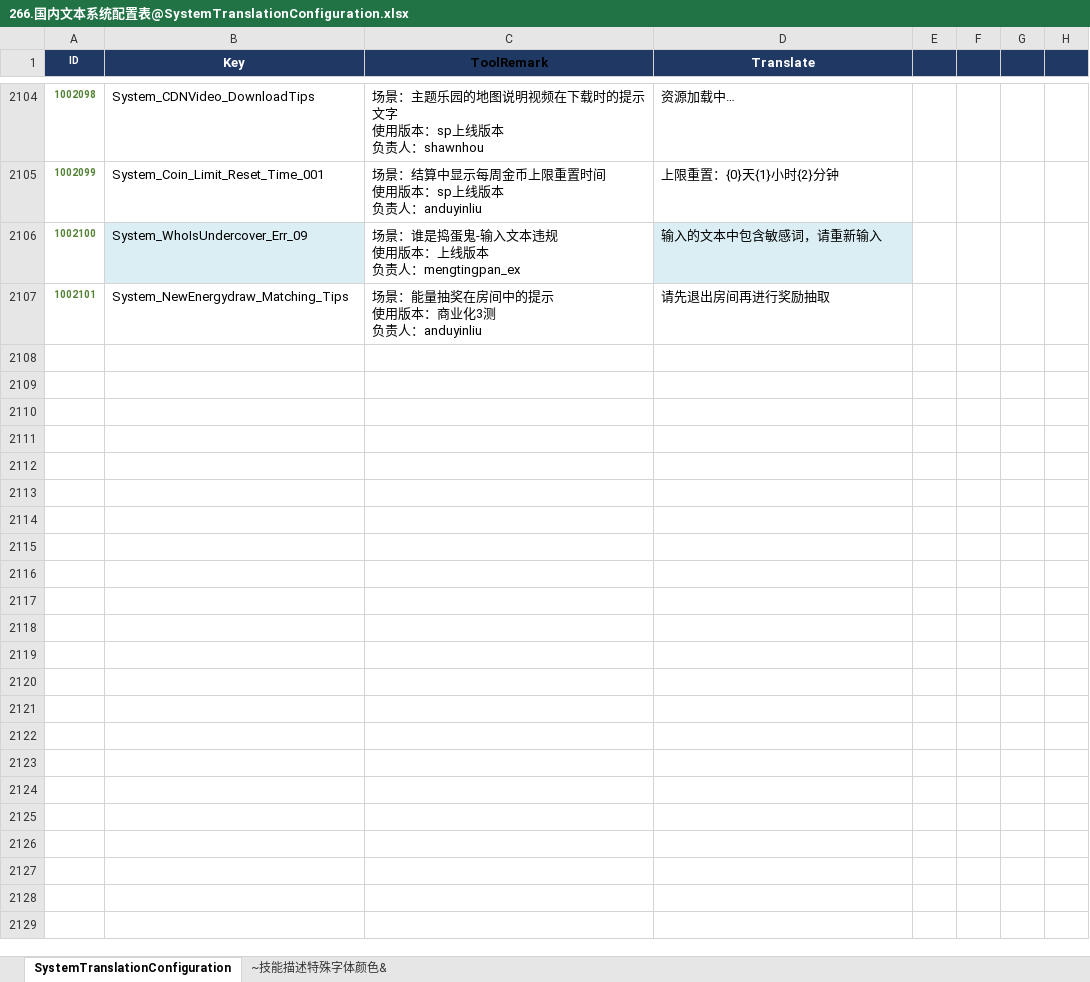
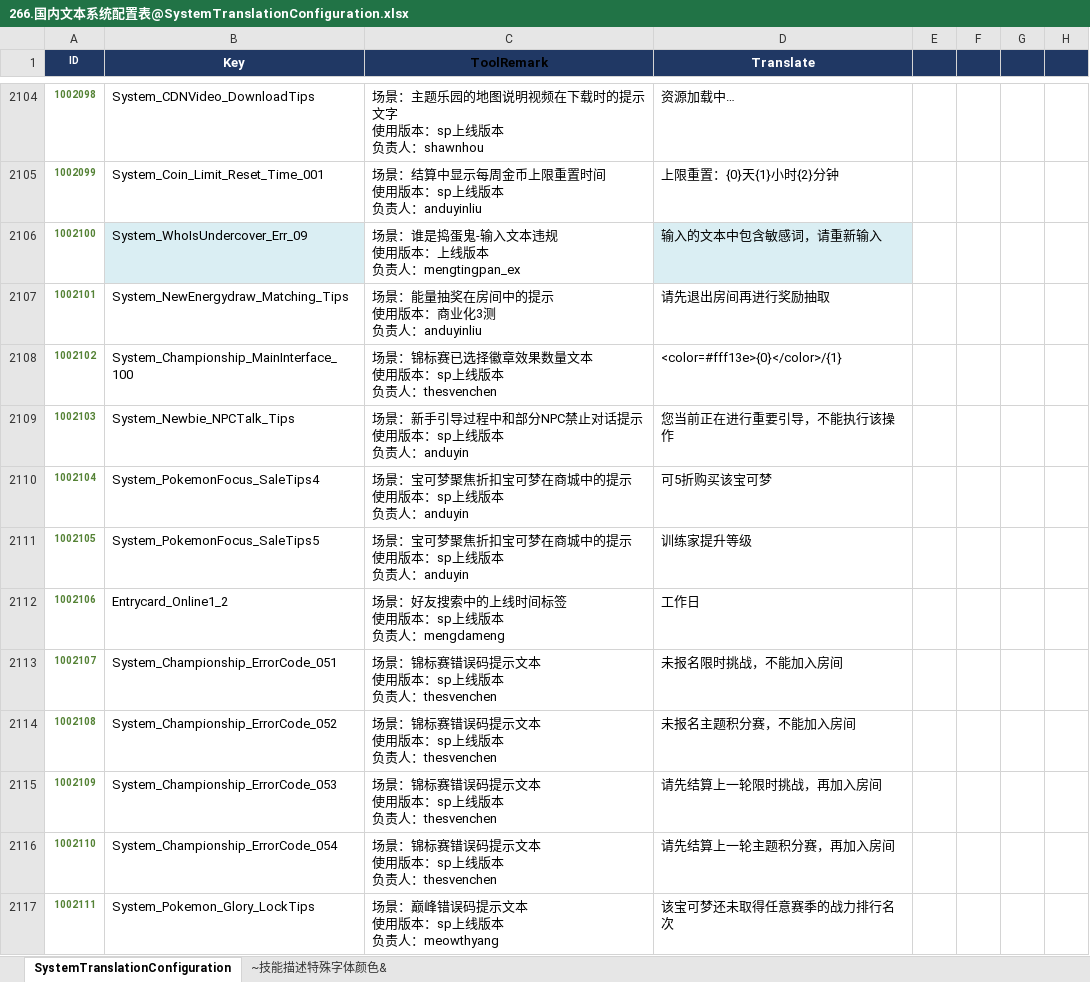
Before and after one commit to sorryzcc/MainlandTrunksensitiveResults, an Excel workbook: 266.国内文本系统配置表@SystemTranslationConfiguration.xlsx, sheet SystemTranslationConfiguration, drawn as a sheet; only a part is shown, gaps mark what is left out; values as stored, in another font and other column widths than the file's, no borders; charts and pictures and conditional formats not drawn; ↵ is a line break in a cell; the diff covers the shown part only; the diff names each change by its address in the sheet, - before the commit and + after, or states it on an @@ line.

```diff
--- a/266.国内文本系统配置表@SystemTranslationConfiguration.xlsx (sheet SystemTranslationConfiguration)
+++ b/266.国内文本系统配置表@SystemTranslationConfiguration.xlsx (sheet SystemTranslationConfiguration)
+row 2108: 1002102 | System_Championship_MainInterface_100 | 场景：锦标赛已选择徽章效果数量文本 ↵ 使用版本：sp上线版本 ↵ 负责人：thesvenchen | <color=#fff13e>{0}</color>/{1}
+row 2109: 1002103 | System_Newbie_NPCTalk_Tips | 场景：新手引导过程中和部分NPC禁止对话提示 ↵ 使用版本：sp上线版本 ↵ 负责人：anduyin | 您当前正在进行重要引导，不能执行该操作
+row 2110: 1002104 | System_PokemonFocus_SaleTips4 | 场景：宝可梦聚焦折扣宝可梦在商城中的提示 ↵ 使用版本：sp上线版本 ↵ 负责人：anduyin | 可5折购买该宝可梦
+row 2111: 1002105 | System_PokemonFocus_SaleTips5 | 场景：宝可梦聚焦折扣宝可梦在商城中的提示 ↵ 使用版本：sp上线版本 ↵ 负责人：anduyin | 训练家提升等级
+row 2112: 1002106 | Entrycard_Online1_2 | 场景：好友搜索中的上线时间标签 ↵ 使用版本：sp上线版本 ↵ 负责人：mengdameng | 工作日
+row 2113: 1002107 | System_Championship_ErrorCode_051 | 场景：锦标赛错误码提示文本 ↵ 使用版本：sp上线版本 ↵ 负责人：thesvenchen | 未报名限时挑战，不能加入房间
+row 2114: 1002108 | System_Championship_ErrorCode_052 | 场景：锦标赛错误码提示文本 ↵ 使用版本：sp上线版本 ↵ 负责人：thesvenchen | 未报名主题积分赛，不能加入房间
+row 2115: 1002109 | System_Championship_ErrorCode_053 | 场景：锦标赛错误码提示文本 ↵ 使用版本：sp上线版本 ↵ 负责人：thesvenchen | 请先结算上一轮限时挑战，再加入房间
+row 2116: 1002110 | System_Championship_ErrorCode_054 | 场景：锦标赛错误码提示文本 ↵ 使用版本：sp上线版本 ↵ 负责人：thesvenchen | 请先结算上一轮主题积分赛，再加入房间
+row 2117: 1002111 | System_Pokemon_Glory_LockTips | 场景：巅峰错误码提示文本 ↵ 使用版本：sp上线版本 ↵ 负责人：meowthyang | 该宝可梦还未取得任意赛季的战力排行名次
```
Also changed, not shown: 10 added rows and 13 edited cells elsewhere in this sheet, 266.国内文本关卡配置表@MapTranslationConfiguration.xlsx, 266.国内文本战斗配置表@BattleTranslationConfiguration.xlsx, 4 other files.
